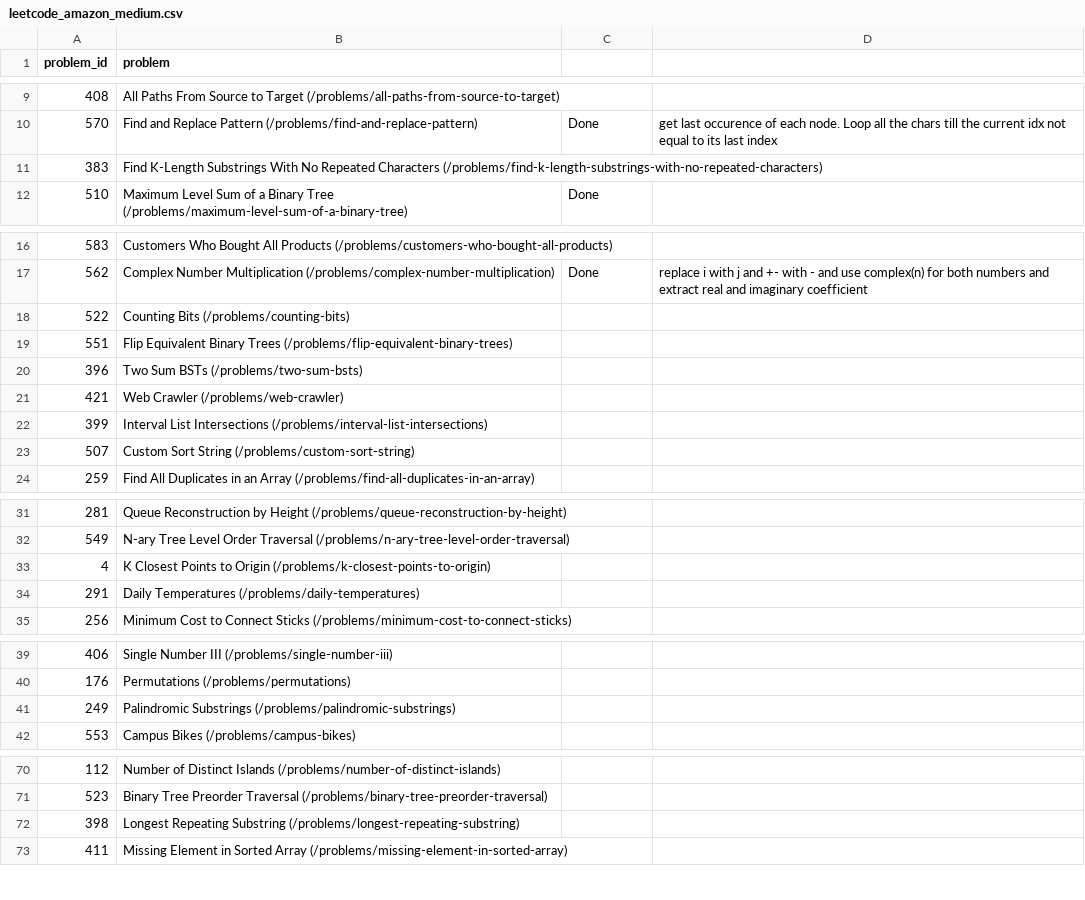
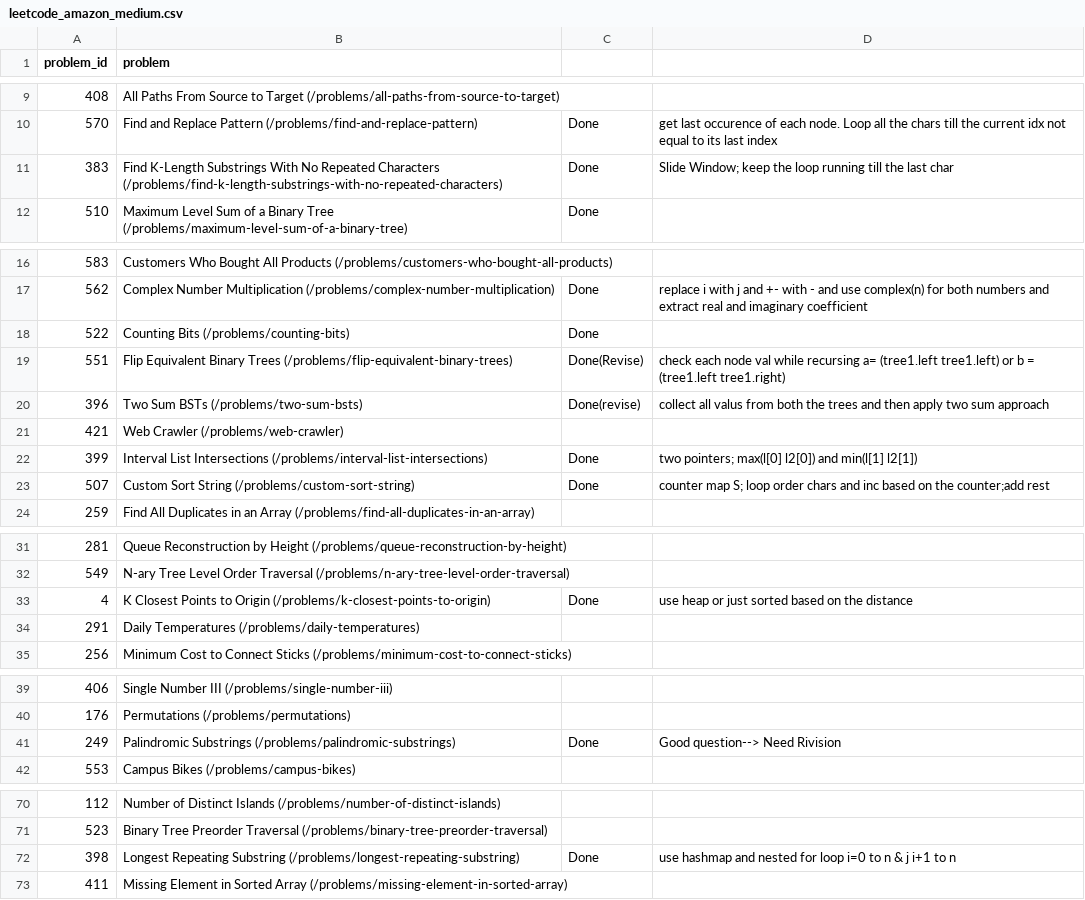
Before and after one commit to Sumit1673/LeetCode75, a CSV file: Python_Algo_DS/leetcode_amazon_medium.csv, drawn as a sheet; only a part is shown, gaps mark what is left out.

```diff
--- a/Python_Algo_DS/leetcode_amazon_medium.csv
+++ b/Python_Algo_DS/leetcode_amazon_medium.csv
@@ -10,3 +10,3 @@ problem_id,problem
 570,Find and Replace Pattern (/problems/find-and-replace-pattern), Done, get last occurence of each node. Loop all the chars till the current idx not equal to its last index
-383,Find K-Length Substrings With No Repeated Characters (/problems/find-k-length-substrings-with-no-repeated-characters)
+383,Find K-Length Substrings With No Repeated Characters (/problems/find-k-length-substrings-with-no-repeated-characters), Done, Slide Window; keep the loop running till the last char
 510,Maximum Level Sum of a Binary Tree (/problems/maximum-level-sum-of-a-binary-tree), Done
@@ -17,8 +17,8 @@ problem_id,problem
 562,Complex Number Multiplication (/problems/complex-number-multiplication), Done, replace i with j and +- with - and use complex(n) for both numbers and extract real and imaginary coefficient
-522,Counting Bits (/problems/counting-bits)
-551,Flip Equivalent Binary Trees (/problems/flip-equivalent-binary-trees)
-396,Two Sum BSTs (/problems/two-sum-bsts)
+522,Counting Bits (/problems/counting-bits), Done
+551,Flip Equivalent Binary Trees (/problems/flip-equivalent-binary-trees), Done(Revise), check each node val while recursing a= (tree1.left tree1.left) or b = (tree1.left tree1.right)
+396,Two Sum BSTs (/problems/two-sum-bsts), Done(revise), collect all valus from both the trees and then apply two sum approach
 421,Web Crawler (/problems/web-crawler)
-399,Interval List Intersections (/problems/interval-list-intersections)
-507,Custom Sort String (/problems/custom-sort-string)
+399,Interval List Intersections (/problems/interval-list-intersections), Done, two pointers; max(l[0] l2[0]) and min(l[1] l2[1])
+507,Custom Sort String (/problems/custom-sort-string),Done,counter map S; loop order chars and inc based on the counter;add rest
 259,Find All Duplicates in an Array (/problems/find-all-duplicates-in-an-array)
@@ -32,3 +32,3 @@ problem_id,problem
 549,N-ary Tree Level Order Traversal (/problems/n-ary-tree-level-order-traversal)
-4,K Closest Points to Origin (/problems/k-closest-points-to-origin)
+4,K Closest Points to Origin (/problems/k-closest-points-to-origin),Done, use heap or just sorted based on the distance
 291,Daily Temperatures (/problems/daily-temperatures)
@@ -40,3 +40,3 @@ problem_id,problem
 176,Permutations (/problems/permutations)
-249,Palindromic Substrings (/problems/palindromic-substrings)
+249,Palindromic Substrings (/problems/palindromic-substrings), Done, Good question--> Need Rivision
 553,Campus Bikes (/problems/campus-bikes)
@@ -71,3 +71,3 @@ problem_id,problem
 523,Binary Tree Preorder Traversal (/problems/binary-tree-preorder-traversal)
-398,Longest Repeating Substring (/problems/longest-repeating-substring)
+398,Longest Repeating Substring (/problems/longest-repeating-substring), Done, use hashmap and nested for loop i=0 to n & j i+1 to n
 411,Missing Element in Sorted Array (/problems/missing-element-in-sorted-array)
```
Also changed, not shown: 1 other file.
